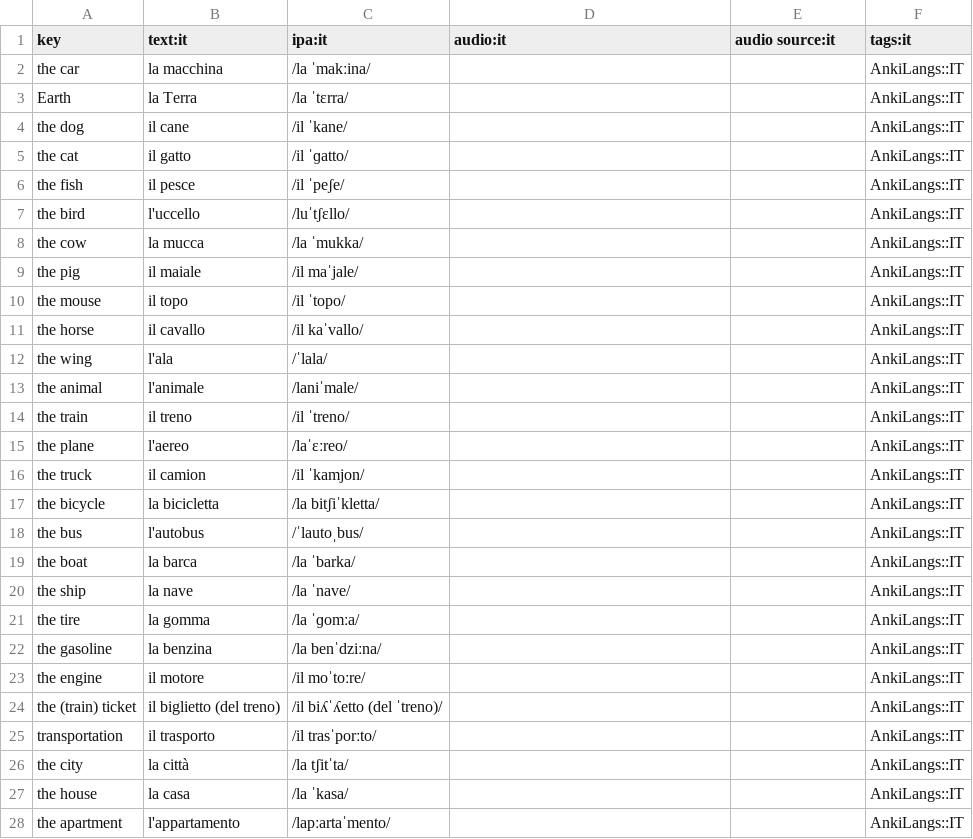
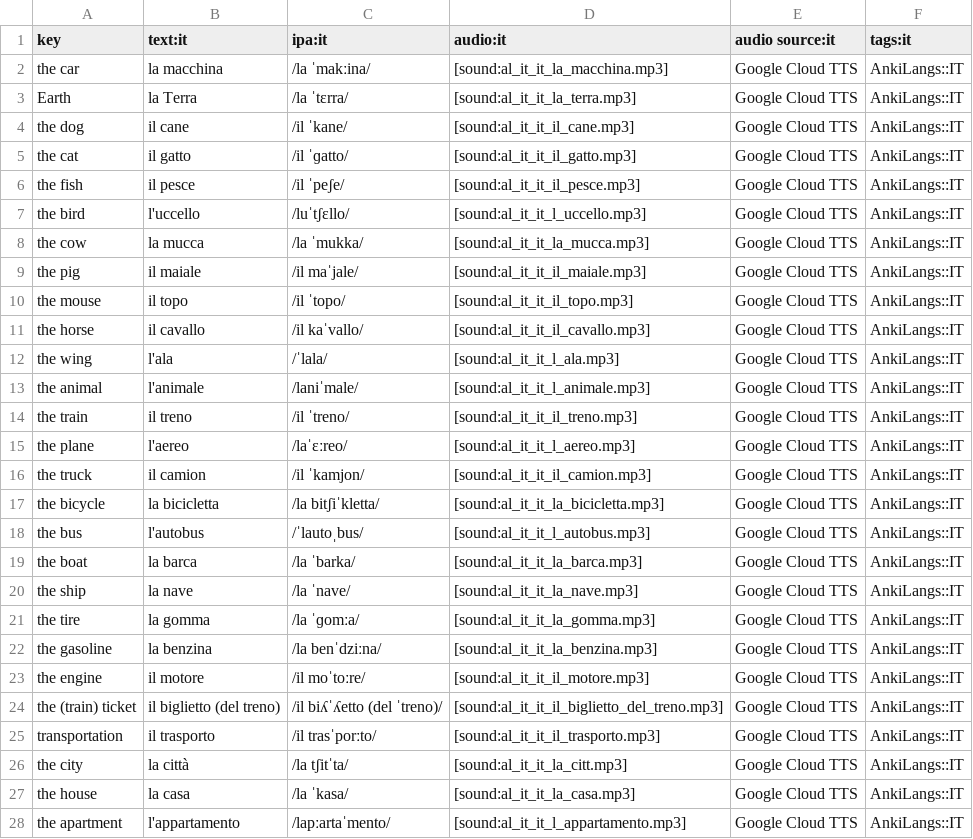
Before and after one commit to ankilangs/ankilangs, a CSV file: src/data/625_words-base-it_it.csv, drawn as a sheet; only a part is shown; the diff covers the shown part only.

Commit message:
fix: add missing audio file names to IT csv file
Due to rate limiting of the Google API the download script stopped in the
middle, with the consequence that the CSV file was not updated. The information
which audio files was generated with which voice is therefore not trivial to
retrieve so I removed the incorrect info from the CSV.

```diff
--- a/src/data/625_words-base-it_it.csv
+++ b/src/data/625_words-base-it_it.csv
@@ -1,28 +1,28 @@
 key,text:it,ipa:it,audio:it,audio source:it,tags:it
-the car,la macchina,/la ˈmakːina/,,,AnkiLangs::IT
-Earth,la Terra,/la ˈtɛrra/,,,AnkiLangs::IT
-the dog,il cane,/il ˈkane/,,,AnkiLangs::IT
-the cat,il gatto,/il ˈɡatto/,,,AnkiLangs::IT
-the fish,il pesce,/il ˈpeʃe/,,,AnkiLangs::IT
-the bird,l'uccello,/luˈtʃɛllo/,,,AnkiLangs::IT
-the cow,la mucca,/la ˈmukka/,,,AnkiLangs::IT
-the pig,il maiale,/il maˈjale/,,,AnkiLangs::IT
-the mouse,il topo,/il ˈtopo/,,,AnkiLangs::IT
-the horse,il cavallo,/il kaˈvallo/,,,AnkiLangs::IT
-the wing,l'ala,/ˈlala/,,,AnkiLangs::IT
-the animal,l'animale,/laniˈmale/,,,AnkiLangs::IT
-the train,il treno,/il ˈtreno/,,,AnkiLangs::IT
-the plane,l'aereo,/laˈɛːreo/,,,AnkiLangs::IT
-the truck,il camion,/il ˈkamjon/,,,AnkiLangs::IT
-the bicycle,la bicicletta,/la bitʃiˈkletta/,,,AnkiLangs::IT
-the bus,l'autobus,/ˈlautoˌbus/,,,AnkiLangs::IT
-the boat,la barca,/la ˈbarka/,,,AnkiLangs::IT
-the ship,la nave,/la ˈnave/,,,AnkiLangs::IT
-the tire,la gomma,/la ˈɡomːa/,,,AnkiLangs::IT
-the gasoline,la benzina,/la benˈdziːna/,,,AnkiLangs::IT
-the engine,il motore,/il moˈtoːre/,,,AnkiLangs::IT
-the (train) ticket,il biglietto (del treno),/il biʎˈʎetto (del ˈtreno)/,,,AnkiLangs::IT
-transportation,il trasporto,/il trasˈporːto/,,,AnkiLangs::IT
-the city,la città,/la tʃitˈta/,,,AnkiLangs::IT
-the house,la casa,/la ˈkasa/,,,AnkiLangs::IT
-the apartment,l'appartamento,/lapːartaˈmento/,,,AnkiLangs::IT
+the car,la macchina,/la ˈmakːina/,[sound:al_it_it_la_macchina.mp3],Google Cloud TTS,AnkiLangs::IT
+Earth,la Terra,/la ˈtɛrra/,[sound:al_it_it_la_terra.mp3],Google Cloud TTS,AnkiLangs::IT
+the dog,il cane,/il ˈkane/,[sound:al_it_it_il_cane.mp3],Google Cloud TTS,AnkiLangs::IT
+the cat,il gatto,/il ˈɡatto/,[sound:al_it_it_il_gatto.mp3],Google Cloud TTS,AnkiLangs::IT
+the fish,il pesce,/il ˈpeʃe/,[sound:al_it_it_il_pesce.mp3],Google Cloud TTS,AnkiLangs::IT
+the bird,l'uccello,/luˈtʃɛllo/,[sound:al_it_it_l_uccello.mp3],Google Cloud TTS,AnkiLangs::IT
+the cow,la mucca,/la ˈmukka/,[sound:al_it_it_la_mucca.mp3],Google Cloud TTS,AnkiLangs::IT
+the pig,il maiale,/il maˈjale/,[sound:al_it_it_il_maiale.mp3],Google Cloud TTS,AnkiLangs::IT
+the mouse,il topo,/il ˈtopo/,[sound:al_it_it_il_topo.mp3],Google Cloud TTS,AnkiLangs::IT
+the horse,il cavallo,/il kaˈvallo/,[sound:al_it_it_il_cavallo.mp3],Google Cloud TTS,AnkiLangs::IT
+the wing,l'ala,/ˈlala/,[sound:al_it_it_l_ala.mp3],Google Cloud TTS,AnkiLangs::IT
+the animal,l'animale,/laniˈmale/,[sound:al_it_it_l_animale.mp3],Google Cloud TTS,AnkiLangs::IT
+the train,il treno,/il ˈtreno/,[sound:al_it_it_il_treno.mp3],Google Cloud TTS,AnkiLangs::IT
+the plane,l'aereo,/laˈɛːreo/,[sound:al_it_it_l_aereo.mp3],Google Cloud TTS,AnkiLangs::IT
+the truck,il camion,/il ˈkamjon/,[sound:al_it_it_il_camion.mp3],Google Cloud TTS,AnkiLangs::IT
+the bicycle,la bicicletta,/la bitʃiˈkletta/,[sound:al_it_it_la_bicicletta.mp3],Google Cloud TTS,AnkiLangs::IT
+the bus,l'autobus,/ˈlautoˌbus/,[sound:al_it_it_l_autobus.mp3],Google Cloud TTS,AnkiLangs::IT
+the boat,la barca,/la ˈbarka/,[sound:al_it_it_la_barca.mp3],Google Cloud TTS,AnkiLangs::IT
+the ship,la nave,/la ˈnave/,[sound:al_it_it_la_nave.mp3],Google Cloud TTS,AnkiLangs::IT
+the tire,la gomma,/la ˈɡomːa/,[sound:al_it_it_la_gomma.mp3],Google Cloud TTS,AnkiLangs::IT
+the gasoline,la benzina,/la benˈdziːna/,[sound:al_it_it_la_benzina.mp3],Google Cloud TTS,AnkiLangs::IT
+the engine,il motore,/il moˈtoːre/,[sound:al_it_it_il_motore.mp3],Google Cloud TTS,AnkiLangs::IT
+the (train) ticket,il biglietto (del treno),/il biʎˈʎetto (del ˈtreno)/,[sound:al_it_it_il_biglietto_del_treno.mp3],Google Cloud TTS,AnkiLangs::IT
+transportation,il trasporto,/il trasˈporːto/,[sound:al_it_it_il_trasporto.mp3],Google Cloud TTS,AnkiLangs::IT
+the city,la città,/la tʃitˈta/,[sound:al_it_it_la_citt.mp3],Google Cloud TTS,AnkiLangs::IT
+the house,la casa,/la ˈkasa/,[sound:al_it_it_la_casa.mp3],Google Cloud TTS,AnkiLangs::IT
+the apartment,l'appartamento,/lapːartaˈmento/,[sound:al_it_it_l_appartamento.mp3],Google Cloud TTS,AnkiLangs::IT
```
Also changed, not shown: 77 edited cells elsewhere in this file.
